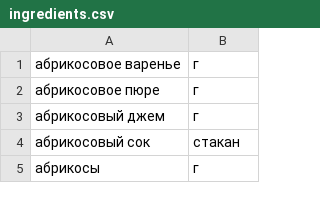
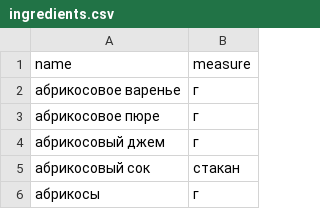
Before and after one commit to alekseikogan/foodgram-project-react, a CSV file: data/ingredients.csv, drawn as a sheet; only a part is shown.

```diff
--- a/data/ingredients.csv
+++ b/data/ingredients.csv
@@ -1 +1,2 @@
+name,measure
 абрикосовое варенье,г
```
Also changed, not shown: 19 other files.
